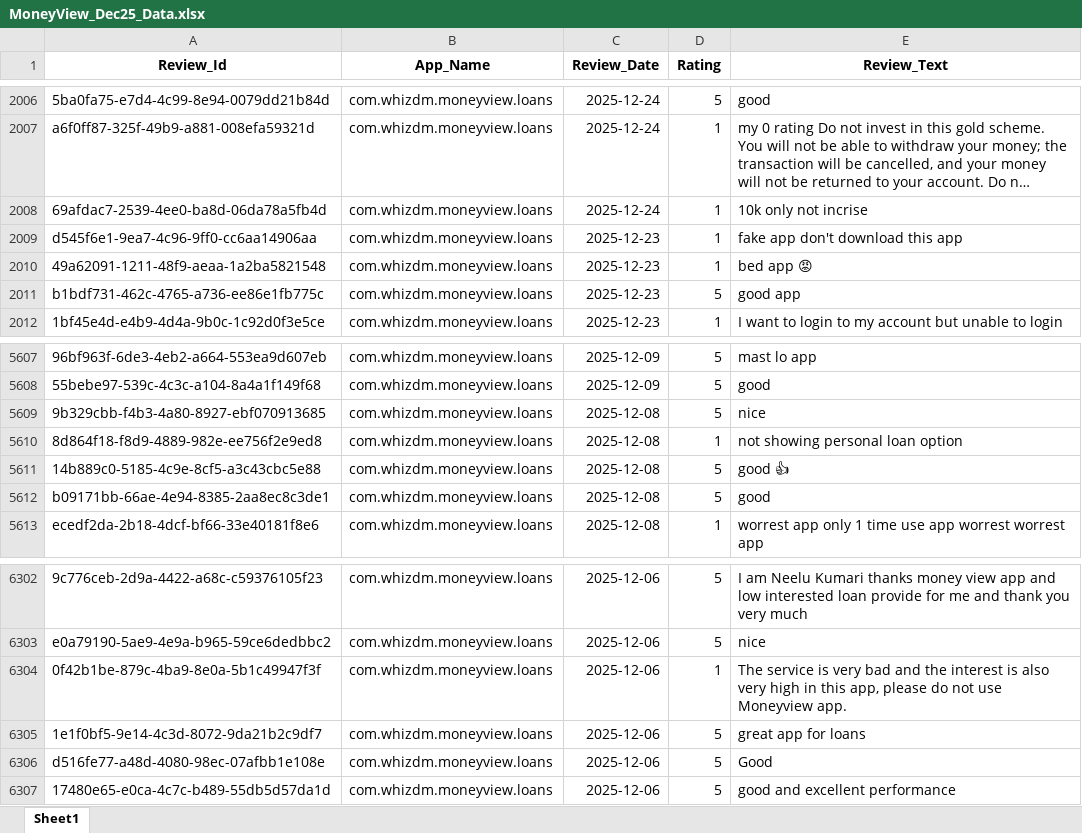
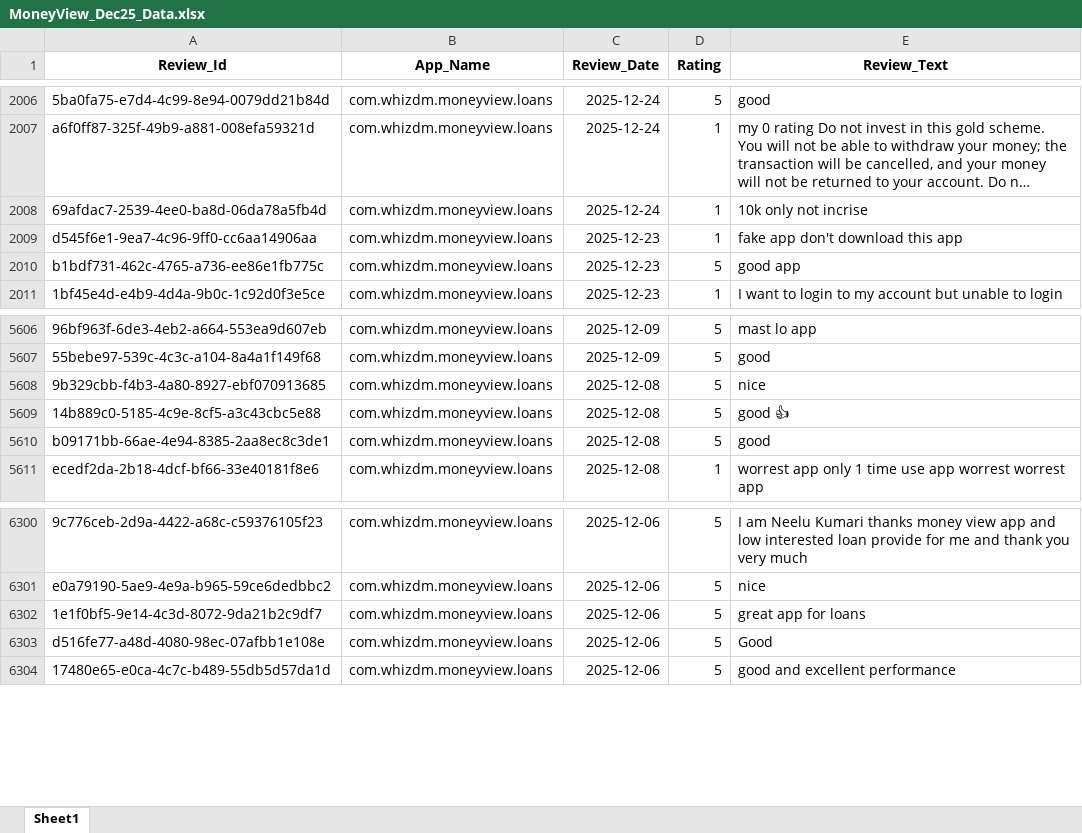
Before and after one commit to vidyasagarmane8/Github-vs-Pycharm, an Excel workbook: MoneyView_Dec25_Data.xlsx, sheet Sheet1, drawn as a sheet; only a part is shown, gaps mark what is left out; long unchanged cells end in …; values as stored, in another font and other column widths than the file's, no borders; the diff names each change by its address in the sheet, - before the commit and + after, or states it on an @@ line.

```diff
--- a/MoneyView_Dec25_Data.xlsx (sheet Sheet1)
+++ b/MoneyView_Dec25_Data.xlsx (sheet Sheet1)
-row 2010: 49a62091-1211-48f9-aeaa-1a2ba5821548 | com.whizdm.moneyview.loans | 2025-12-23 | 1 | bed app 😡
-row 5610: 8d864f18-f8d9-4889-982e-ee756f2e9ed8 | com.whizdm.moneyview.loans | 2025-12-08 | 1 | not showing personal loan option
-row 6304: 0f42b1be-879c-4ba9-8e0a-5b1c49947f3f | com.whizdm.moneyview.loans | 2025-12-06 | 1 | The service is very bad and the interest is also very high in this app, please do not use Moneyview app.
```
